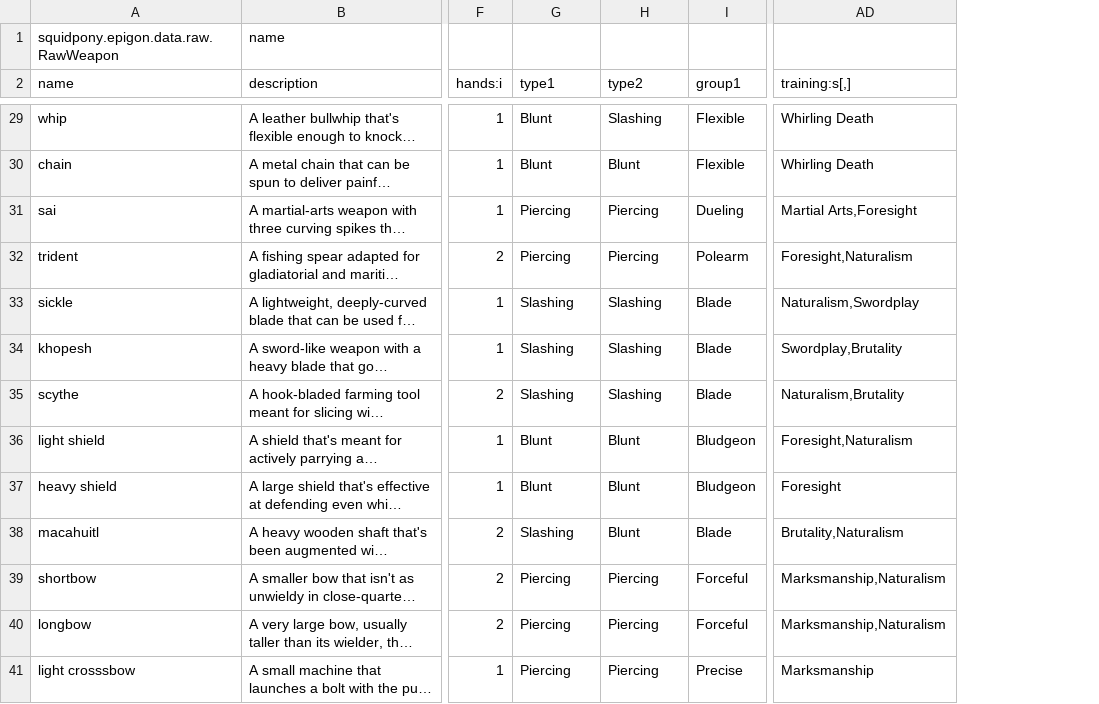
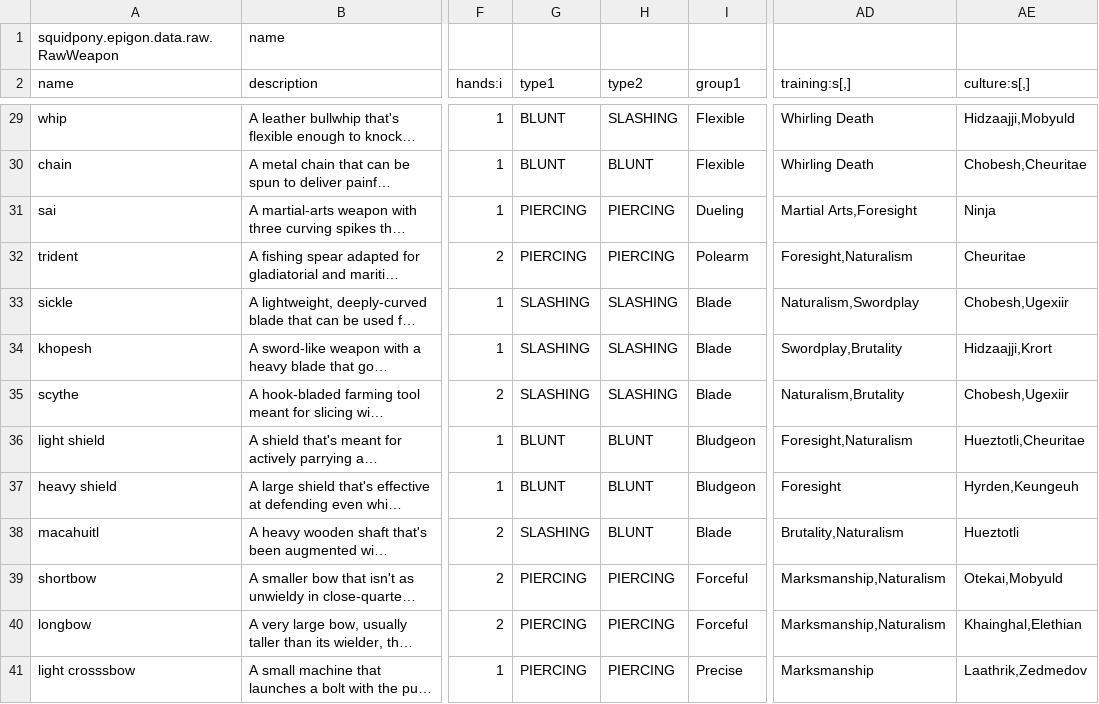
Before and after one commit to yellowstonegames/Epigon, a CSV file: TabLab Combat Data/RawWeapon.csv, drawn as a sheet; only a part is shown, gaps mark what is left out; long unchanged cells end in …; the diff covers the shown part only; the diff names each change by its address in the sheet, - before the commit and + after, or states it on an @@ line.

```diff
--- a/TabLab Combat Data/RawWeapon.csv
+++ b/TabLab Combat Data/RawWeapon.csv
+column AE (culture:s[,]), rows 29-41: Hidzaajji,Mobyuld | Chobesh,Cheuritae | Ninja | Cheuritae | Chobesh,Ugexiir | Hidzaajji,Krort | Chobesh,Ugexiir | Hueztotli,Cheuritae | Hyrden,Keungeuh | Hueztotli | Otekai,Mobyuld | Khainghal,Elethian | Laathrik,Zedmedov
-G29:G30 (type1): Blunt
+G29:G30 (type1): BLUNT
-H29 (type2): Slashing
+H29 (type2): SLASHING
-H30 (type2): Blunt
+H30 (type2): BLUNT
-G31:G32 (type1): Piercing
+G31:G32 (type1): PIERCING
-H31:H32 (type2): Piercing
+H31:H32 (type2): PIERCING
-G33:G35 (type1): Slashing
+G33:G35 (type1): SLASHING
-H33:H35 (type2): Slashing
+H33:H35 (type2): SLASHING
-G36:G37 (type1): Blunt
+G36:G37 (type1): BLUNT
-H36:H38 (type2): Blunt
+H36:H38 (type2): BLUNT
-G38 (type1): Slashing
+G38 (type1): SLASHING
-G39:G41 (type1): Piercing
+G39:G41 (type1): PIERCING
-H39:H41 (type2): Piercing
+H39:H41 (type2): PIERCING
```
Also changed, not shown: 158 edited cells elsewhere in this file, 6 other files.
